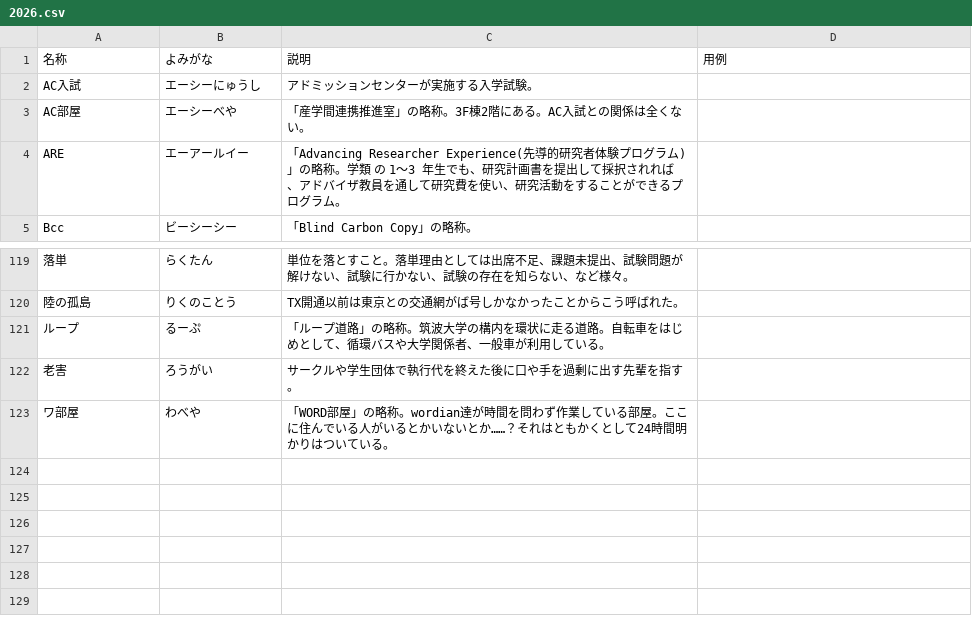
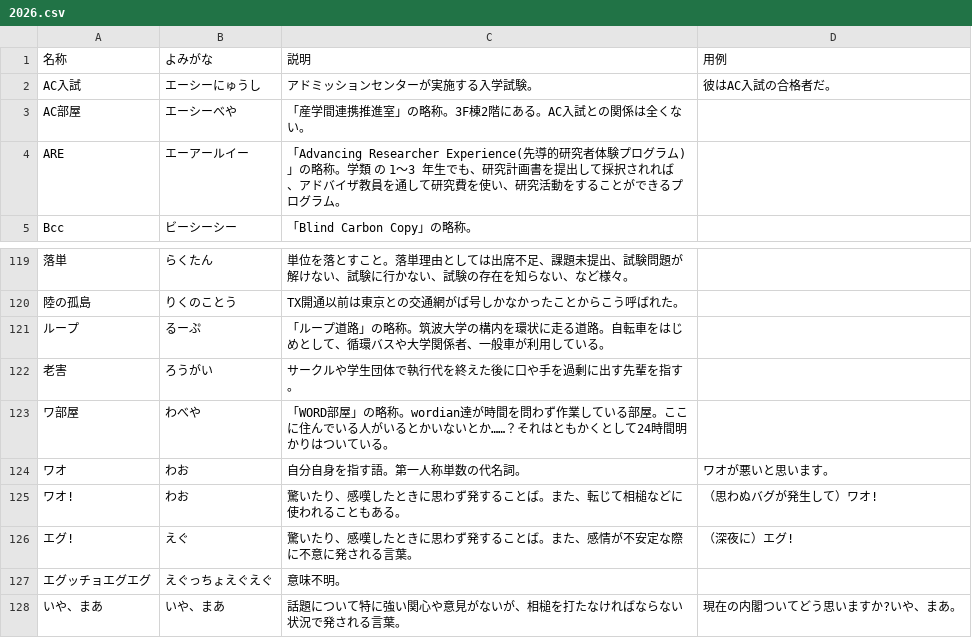
Before and after one commit to hello-coins/tsukuba-dict, a CSV file: 2026.csv, drawn as a sheet; only a part is shown, gaps mark what is left out; the diff names each change by its address in the sheet, - before the commit and + after, or states it on an @@ line.

Commit message:
適当な語録を追加

```diff
--- a/2026.csv
+++ b/2026.csv
-D2 (用例): (empty)
+D2 (用例): 彼はAC入試の合格者だ。
+row 124: ワオ | わお | 自分自身を指す語。第一人称単数の代名詞。 | ワオが悪いと思います。
+row 125: ワオ! | わお | 驚いたり、感嘆したときに思わず発することば。また、転じて相槌などに使われることもある。 | （思わぬバグが発生して）ワオ!
+row 126: エグ! | えぐ | 驚いたり、感嘆したときに思わず発することば。また、感情が不安定な際に不意に発される言葉。 | （深夜に）エグ!
+row 127: エグッチョエグエグ | えぐっちょえぐえぐ | 意味不明。
+row 128: いや、まあ | いや、まあ | 話題について特に強い関心や意見がないが、相槌を打たなければならない状況で発される言葉。 | 現在の内閣ついてどう思いますか?いや、まあ。
```
